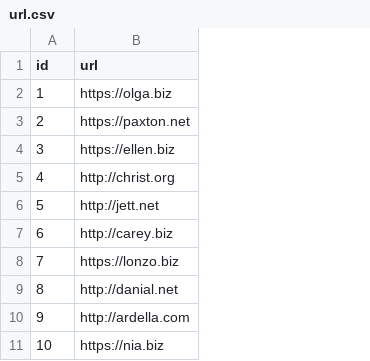
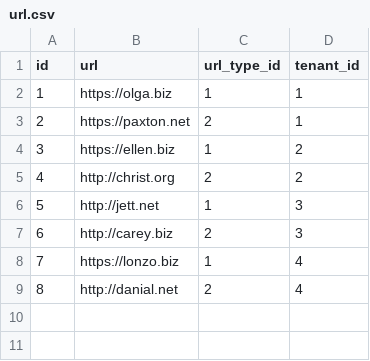
Before and after one commit to rgause/p2, a CSV file: src/main/resources/config/liquibase/fake-data/url.csv, drawn as a sheet; removed rows and columns are numbered as before the commit, all else as after; the diff names each change by its address in the sheet, - before the commit and + after, or states it on an @@ line.

```diff
--- a/src/main/resources/config/liquibase/fake-data/url.csv
+++ b/src/main/resources/config/liquibase/fake-data/url.csv
+column C (url_type_id), rows 2-9: 1 | 2 | 1 | 2 | 1 | 2 | 1 | 2
+column D (tenant_id), rows 2-9: 1 | 1 | 2 | 2 | 3 | 3 | 4 | 4
-row 10: 9 | http://ardella.com
-row 11: 10 | https://nia.biz
```
Also changed, not shown: src/main/resources/config/liquibase/fake-data/work_template_item.csv, 21 other files.
